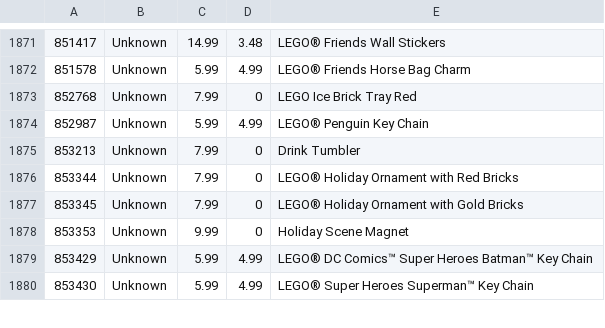
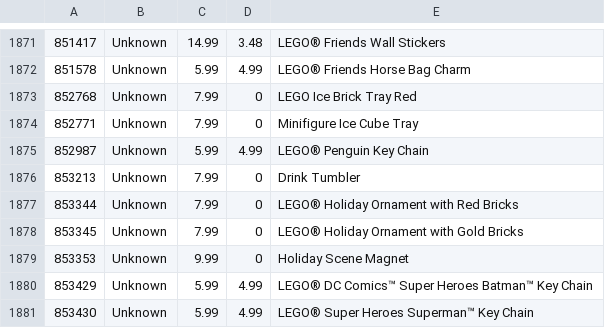
Before and after one commit to hokerlong/lego, a CSV file: lego_scan/snapshot.csv, drawn as a sheet; only a part is shown, gaps mark what is left out; the diff names each change by its address in the sheet, - before the commit and + after, or states it on an @@ line.

Commit message:
update 201609200100 snapshot

```diff
--- a/lego_scan/snapshot.csv
+++ b/lego_scan/snapshot.csv
+row 1874: 852771 | Unknown | 7.99 | 0 | Minifigure Ice Cube Tray
```
